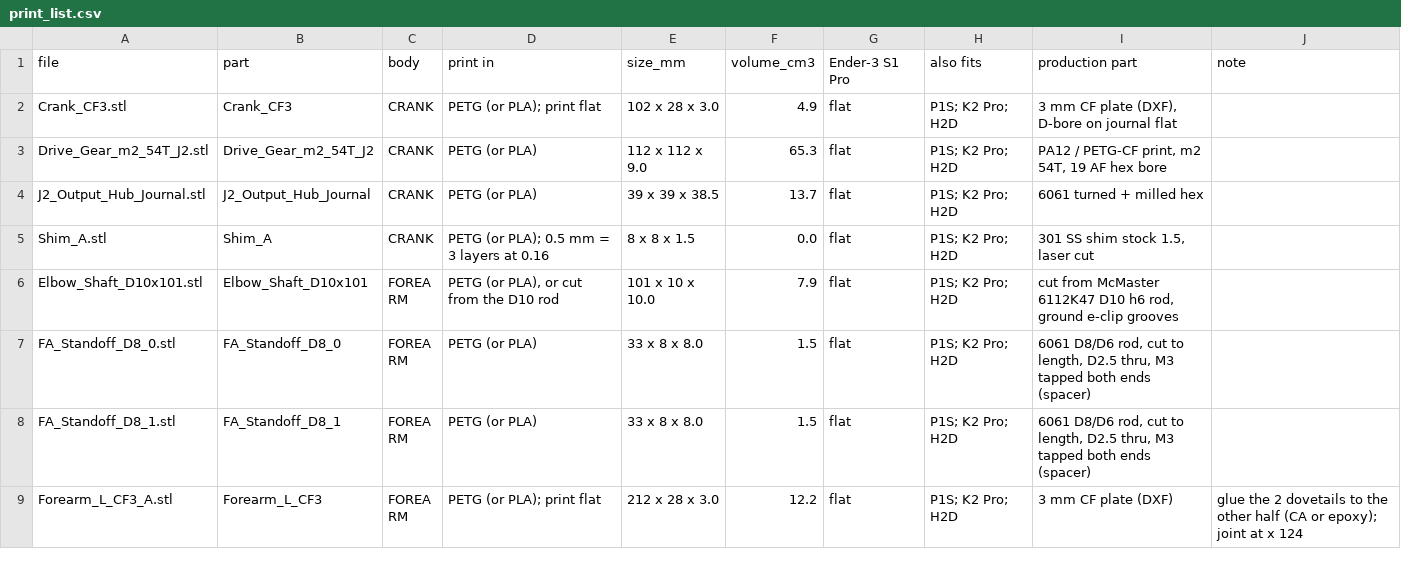
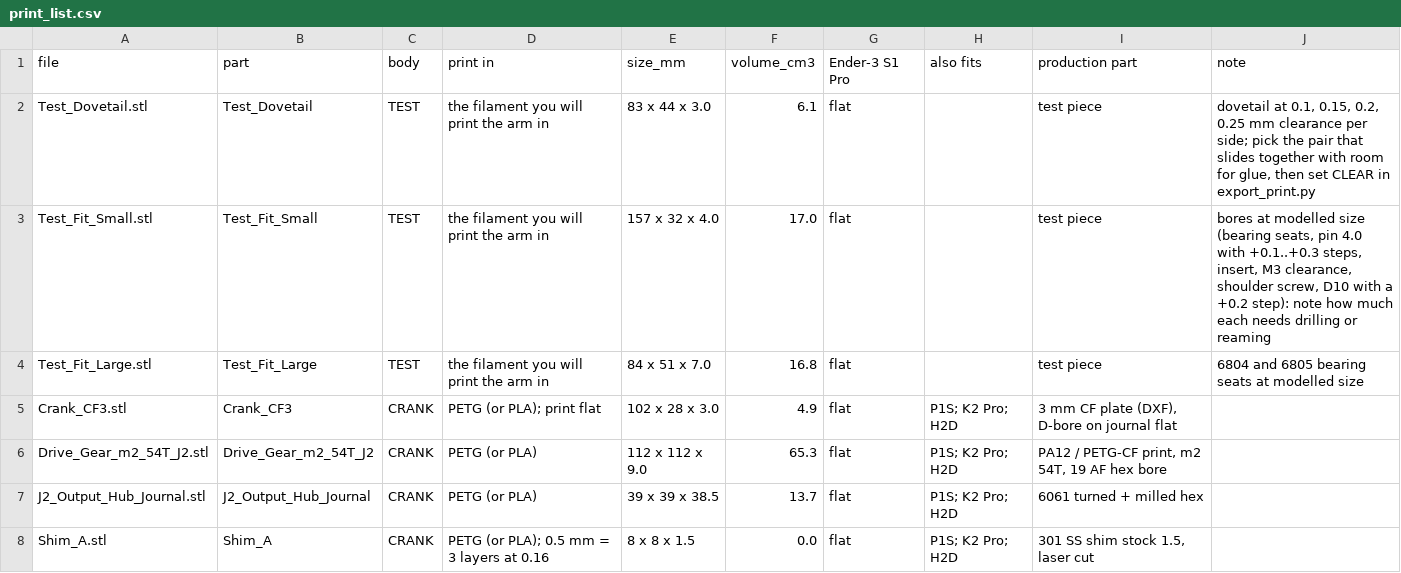
Before and after one commit to RyanHailey21/arc-engineer-arm, a CSV file: cad/out/fourbar/print/print_list.csv, drawn as a sheet; only a part is shown; the shorter side is filled out with more unchanged rows; the diff names each change by its address in the sheet, - before the commit and + after, or states it on an @@ line.

```diff
--- a/cad/out/fourbar/print/print_list.csv
+++ b/cad/out/fourbar/print/print_list.csv
+row 2: Test_Dovetail.stl | Test_Dovetail | TEST | the filament you will print the arm in | 83 x 44 x 3.0 | 6.1 | flat |  | test piece | dovetail at 0.1, 0.15, 0.2, 0.25 mm clearance per side; pick the pair that slides together with room for glue, then set CLEAR in export_print.py
+row 3: Test_Fit_Small.stl | Test_Fit_Small | TEST | the filament you will print the arm in | 157 x 32 x 4.0 | 17.0 | flat |  | test piece | bores at modelled size (bearing seats, pin 4.0 with +0.1..+0.3 steps, insert, M3 clearance, shoulder screw, D10 with a +0.2 step): note how much each needs drilling or reaming
+row 4: Test_Fit_Large.stl | Test_Fit_Large | TEST | the filament you will print the arm in | 84 x 51 x 7.0 | 16.8 | flat |  | test piece | 6804 and 6805 bearing seats at modelled size
```
Also changed, not shown: 8 other files.
